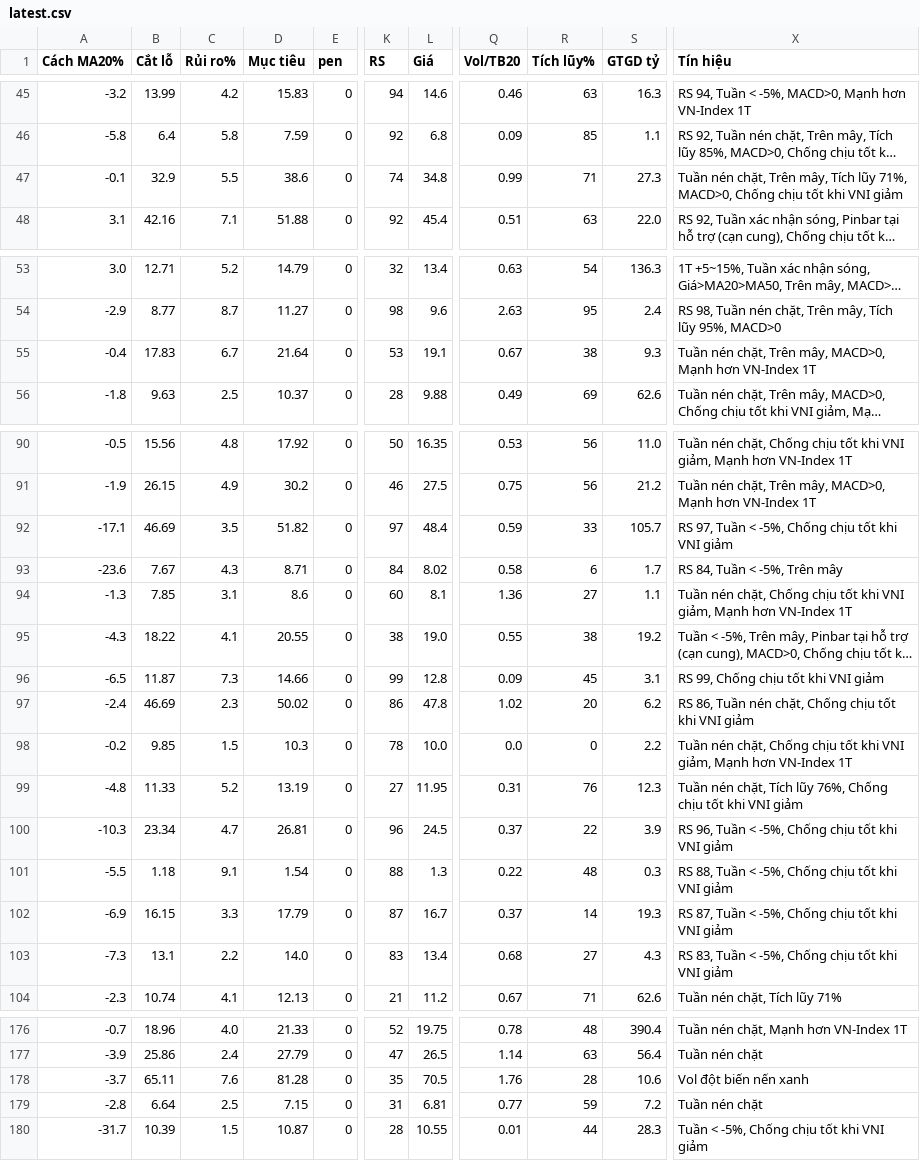
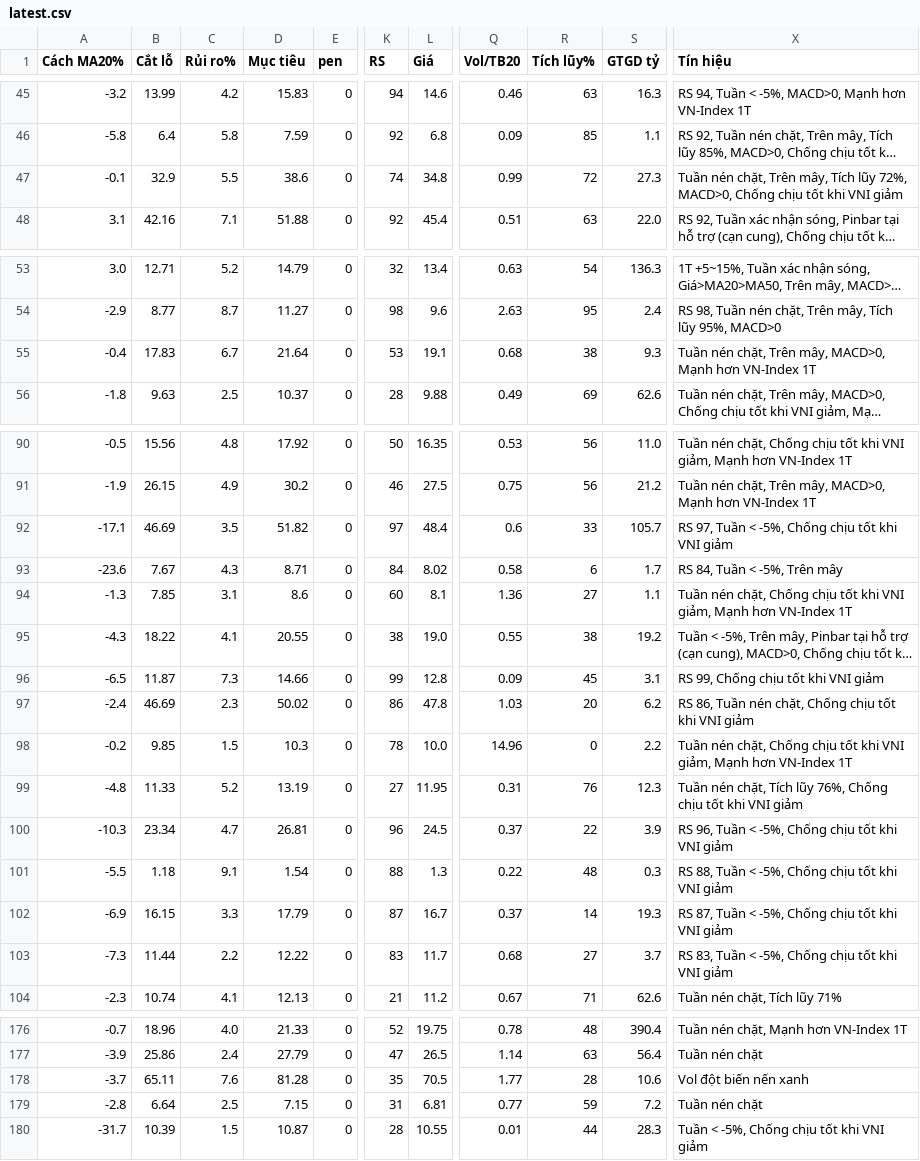
Before and after one commit to huyhunggg/vuahanoi, a CSV file: reports/latest.csv, drawn as a sheet; only a part is shown, gaps mark what is left out; long unchanged cells end in …; the diff covers the shown part only; the diff names each change by its address in the sheet, - before the commit and + after, or states it on an @@ line.

```diff
--- a/reports/latest.csv
+++ b/reports/latest.csv
-R47 (Tích lũy%): 71
+R47 (Tích lũy%): 72
-X47 (Tín hiệu): …Tích lũy 71%, MACD>0, Chống…
+X47 (Tín hiệu): …Tích lũy 72%, MACD>0, Chống…
-Q55 (Vol/TB20): 0.67
+Q55 (Vol/TB20): 0.68
-Q92 (Vol/TB20): 0.59
+Q92 (Vol/TB20): 0.6
-Q97 (Vol/TB20): 1.02
+Q97 (Vol/TB20): 1.03
-Q98 (Vol/TB20): 0.0
+Q98 (Vol/TB20): 14.96
-B103 (Cắt lỗ): 13.1
+B103 (Cắt lỗ): 11.44
-D103 (Mục tiêu): 14.0
+D103 (Mục tiêu): 12.22
-L103 (Giá): 13.4
+L103 (Giá): 11.7
-S103 (GTGD tỷ): 4.3
+S103 (GTGD tỷ): 3.7
-Q178 (Vol/TB20): 1.76
+Q178 (Vol/TB20): 1.77
```
Also changed, not shown: 1 edited cell elsewhere in this file, 2 other files.
